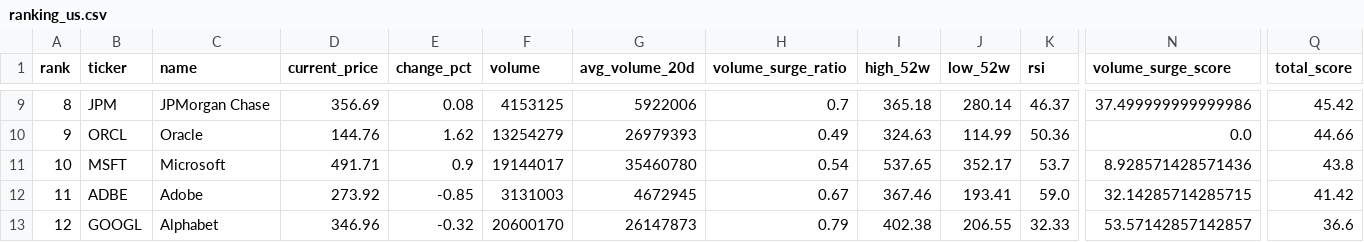
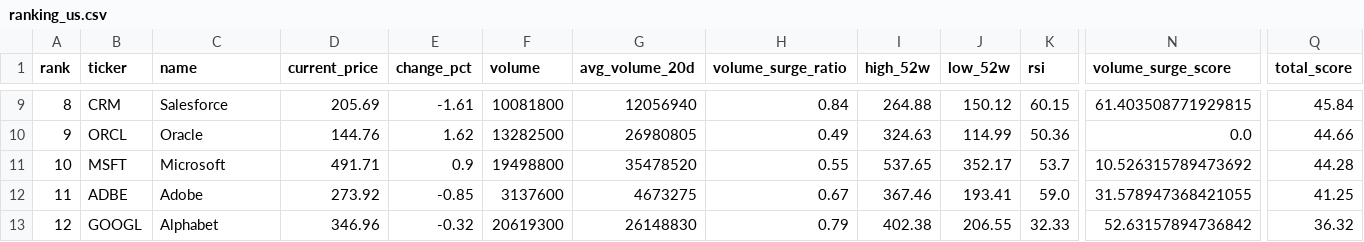
Before and after one commit to ynokinawa19-lgtm/stock-ranking-app, a CSV file: data/ranking_us.csv, drawn as a sheet; only a part is shown, gaps mark what is left out; the diff covers the shown part only; the diff names each change by its address in the sheet, - before the commit and + after, or states it on an @@ line.

```diff
--- a/data/ranking_us.csv
+++ b/data/ranking_us.csv
-B9 (ticker): JPM
+B9 (ticker): CRM
-C9 (name): JPMorgan Chase
+C9 (name): Salesforce
-D9 (current_price): 356.69
+D9 (current_price): 205.69
-E9 (change_pct): 0.08
+E9 (change_pct): -1.61
-F9 (volume): 4153125
+F9 (volume): 10081800
-G9 (avg_volume_20d): 5922006
+G9 (avg_volume_20d): 12056940
-H9 (volume_surge_ratio): 0.7
+H9 (volume_surge_ratio): 0.84
-I9 (high_52w): 365.18
+I9 (high_52w): 264.88
-J9 (low_52w): 280.14
+J9 (low_52w): 150.12
-K9 (rsi): 46.37
+K9 (rsi): 60.15
-N9 (volume_surge_score): 37.499999999999986
+N9 (volume_surge_score): 61.403508771929815
-Q9 (total_score): 45.42
+Q9 (total_score): 45.84
-F10 (volume): 13254279
+F10 (volume): 13282500
-G10 (avg_volume_20d): 26979393
+G10 (avg_volume_20d): 26980805
-F11 (volume): 19144017
+F11 (volume): 19498800
-G11 (avg_volume_20d): 35460780
+G11 (avg_volume_20d): 35478520
-H11 (volume_surge_ratio): 0.54
+H11 (volume_surge_ratio): 0.55
-N11 (volume_surge_score): 8.928571428571436
+N11 (volume_surge_score): 10.526315789473692
-Q11 (total_score): 43.8
+Q11 (total_score): 44.28
-F12 (volume): 3131003
+F12 (volume): 3137600
-G12 (avg_volume_20d): 4672945
+G12 (avg_volume_20d): 4673275
-N12 (volume_surge_score): 32.14285714285715
+N12 (volume_surge_score): 31.578947368421055
-Q12 (total_score): 41.42
+Q12 (total_score): 41.25
-F13 (volume): 20600170
+F13 (volume): 20619300
-G13 (avg_volume_20d): 26147873
+G13 (avg_volume_20d): 26148830
-N13 (volume_surge_score): 53.57142857142857
+N13 (volume_surge_score): 52.63157894736842
-Q13 (total_score): 36.6
+Q13 (total_score): 36.32
```
Also changed, not shown: 54 edited cells elsewhere in this file, data/ranking_jp.csv, 3 other files.
